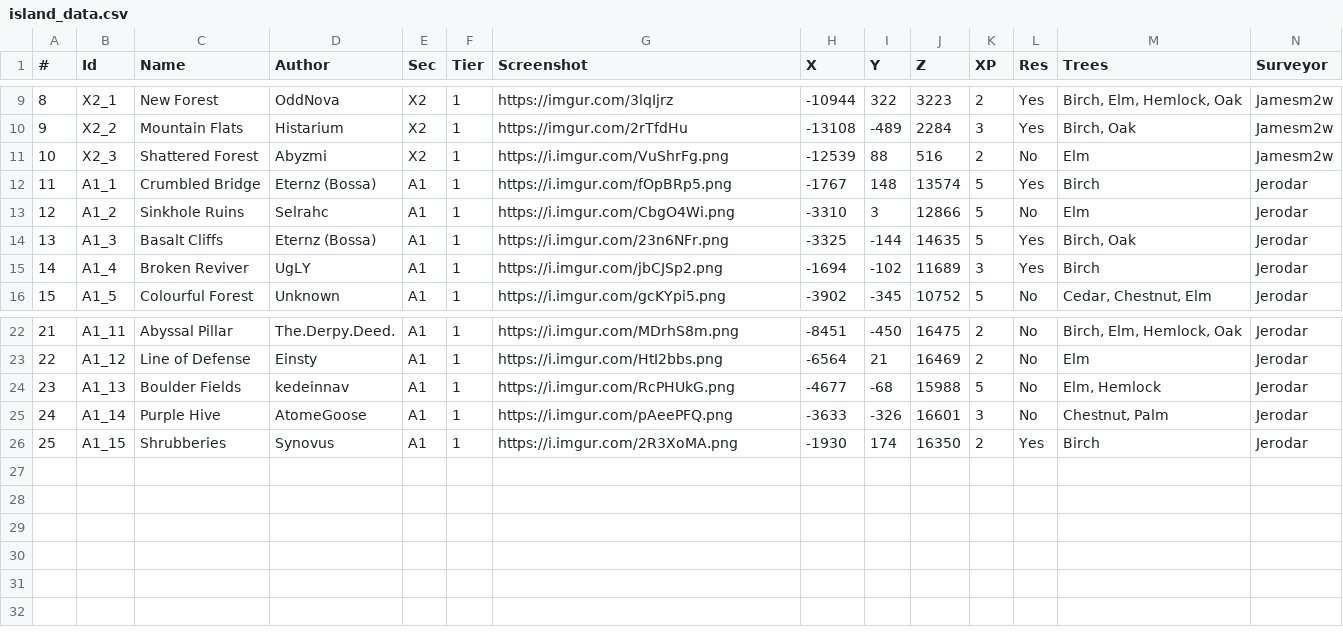
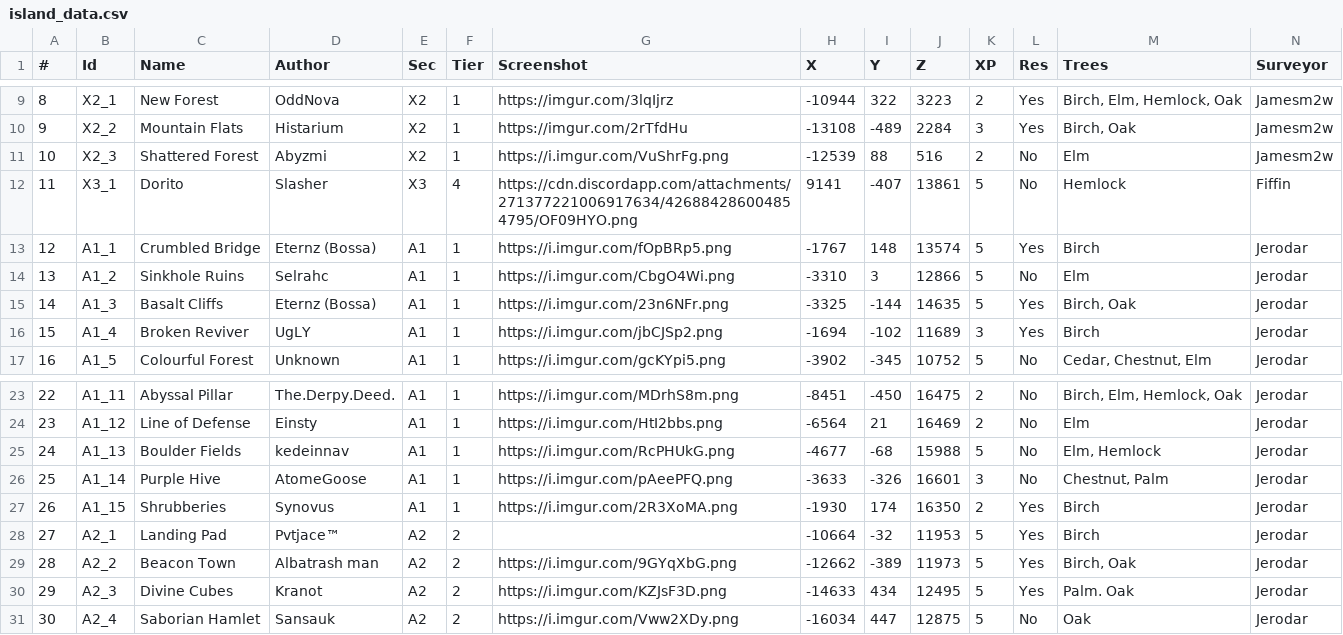
Before and after one commit to Jerodar/WAMap, a CSV file: data/island_data.csv, drawn as a sheet; only a part is shown, gaps mark what is left out; addresses are those after the commit; rows hold the shown columns only; the diff names each change by its address in the sheet, - before the commit and + after, or states it on an @@ line.

```diff
--- a/data/island_data.csv
+++ b/data/island_data.csv
+row 12: 11 | X3_1 | Dorito | Slasher | X3 | 4 | https://cdn.discordapp.com/attachments/271377221006917634/426884286004854795/OF09HYO.png | 9141 | -407 | 13861 | 5 | No | Hemlock | Fiffin
@@ column A (#) renumbered between rows 13 and 27 @@
+row 28: 27 | A2_1 | Landing Pad | Pvtjace™ | A2 | 2 |  | -10664 | -32 | 11953 | 5 | Yes | Birch | Jerodar
+row 29: 28 | A2_2 | Beacon Town | Albatrash man | A2 | 2 | https://i.imgur.com/9GYqXbG.png | -12662 | -389 | 11973 | 5 | Yes | Birch, Oak | Jerodar
+row 30: 29 | A2_3 | Divine Cubes | Kranot | A2 | 2 | https://i.imgur.com/KZJsF3D.png | -14633 | 434 | 12495 | 5 | Yes | Palm. Oak | Jerodar
+row 31: 30 | A2_4 | Saborian Hamlet | Sansauk | A2 | 2 | https://i.imgur.com/Vww2XDy.png | -16034 | 447 | 12875 | 5 | No | Oak | Jerodar
```
Also changed, not shown: 18 other files.
